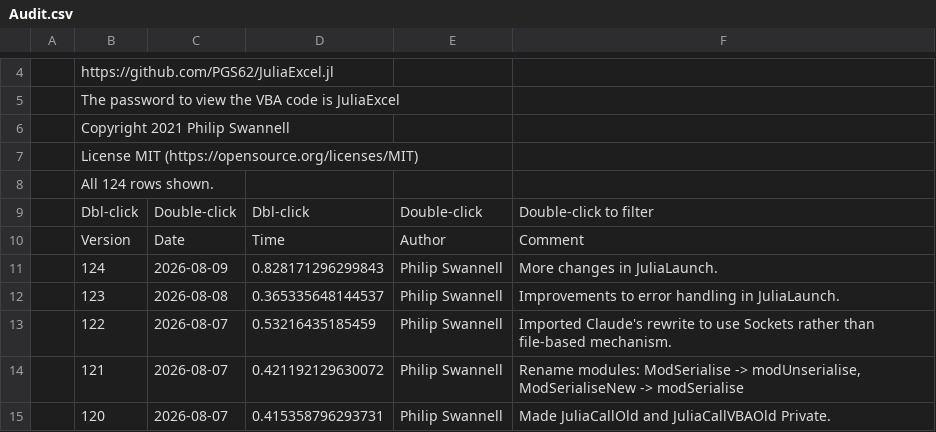
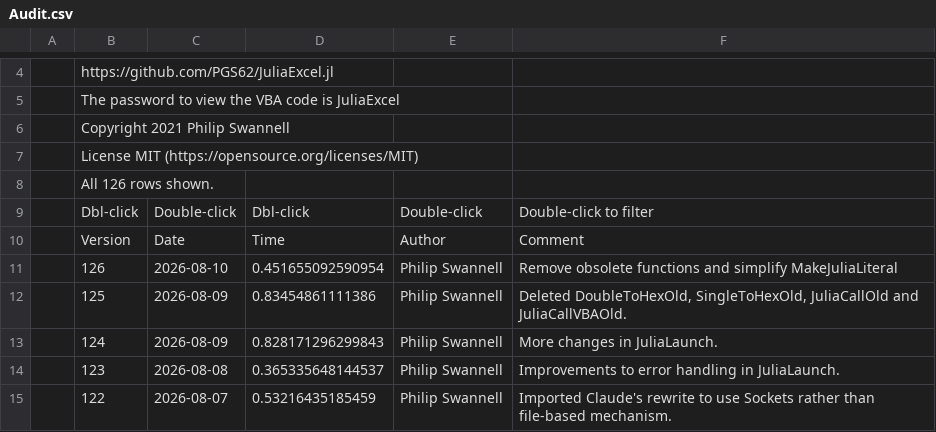
Before and after one commit to PGS62/JuliaExcel.jl, a CSV file: vba/JuliaExcel.xlam/Values/Audit.csv, drawn as a sheet; only a part is shown, gaps mark what is left out; the shorter side is filled out with more unchanged rows.

Commit message:
Remove obsolete functions and simplify MakeJuliaLiteral
Deleted the following deprecated functions:
- JuliaCallOld and JuliaCallVBAOld (replaced by new implementation)
- DoubleToHexOld and SingleToHexOld (replaced by lookup table versions)
- BenchmarkDoubleToHex and BenchmarkSingleToHex (benchmark results)
- FlattenArrayElements (no longer used)

Refactored MakeJuliaLiteral to accept only String input, changing it from a comprehensive variant-to-Julia-literal converter to a focused string escaper for embedding launch commands in Julia startup scripts. Updated audit log to version 125.

```diff
--- a/vba/JuliaExcel.xlam/Values/Audit.csv
+++ b/vba/JuliaExcel.xlam/Values/Audit.csv
@@ -7,5 +7,7 @@
 ,"License MIT (https://opensource.org/licenses/MIT)",,,,
-,"All 124 rows shown.",,,,
+,"All 126 rows shown.",,,,
 ,"Dbl-click","Double-click","Dbl-click","Double-click","Double-click to filter"
 ,"Version","Date","Time","Author","Comment"
+,126,2026-08-10,0.451655092590954,"Philip Swannell","Remove obsolete functions and simplify MakeJuliaLiteral"
+,125,2026-08-09,0.83454861111386,"Philip Swannell","Deleted DoubleToHexOld, SingleToHexOld, JuliaCallOld and JuliaCallVBAOld."
 ,124,2026-08-09,0.828171296299843,"Philip Swannell","More changes in JuliaLaunch."
```
Also changed, not shown: 7 other files.
